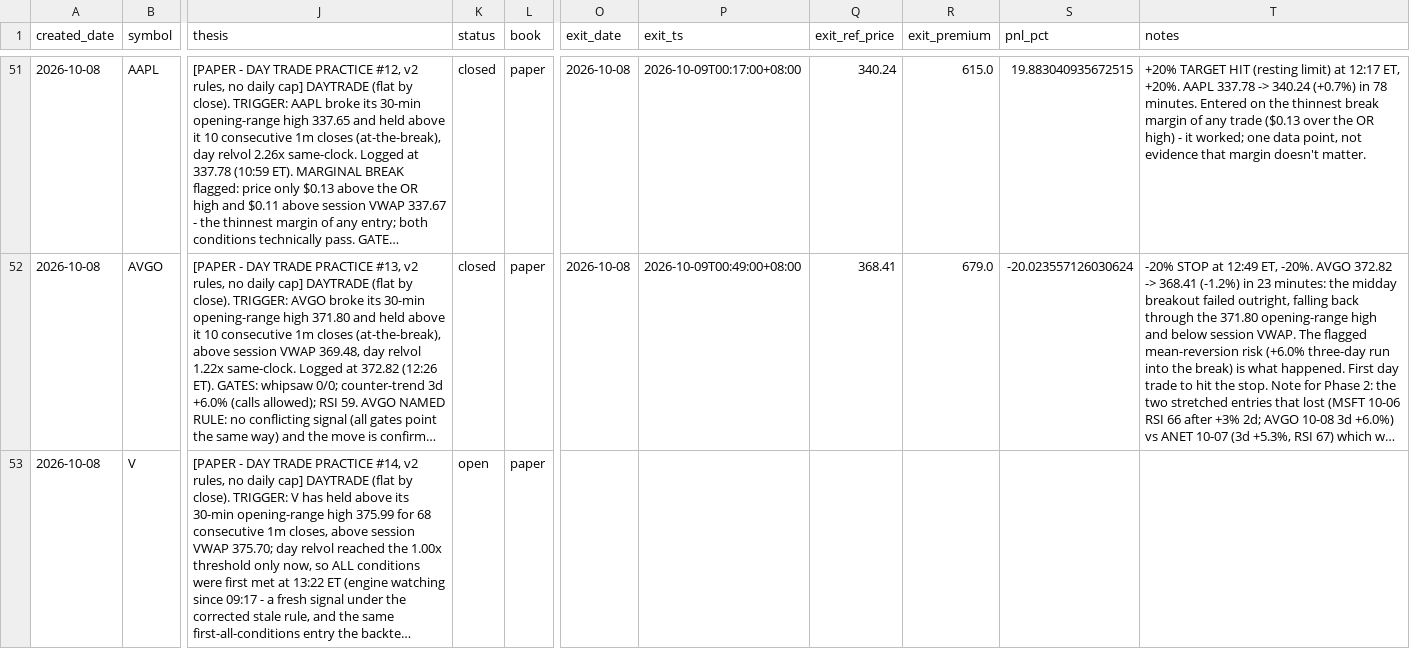
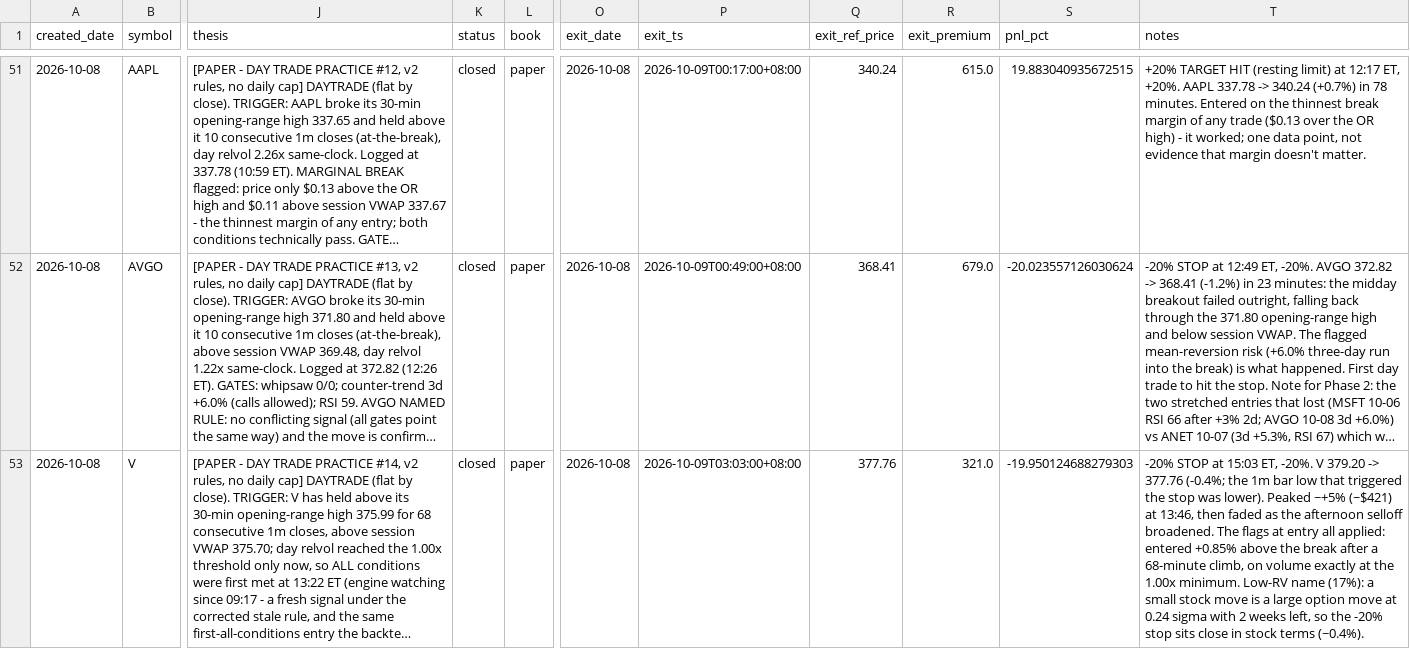
Before and after one commit to longansoju/options, a CSV file: data/recommendations.csv, drawn as a sheet; only a part is shown, gaps mark what is left out; long unchanged cells end in …; the diff names each change by its address in the sheet, - before the commit and + after, or states it on an @@ line.

```diff
--- a/data/recommendations.csv
+++ b/data/recommendations.csv
-K53 (status): open
+K53 (status): closed
-O53 (exit_date): (empty)
+O53 (exit_date): 2026-10-08
-P53 (exit_ts): (empty)
+P53 (exit_ts): 2026-10-09T03:03:00+08:00
-Q53 (exit_ref_price): (empty)
+Q53 (exit_ref_price): 377.76
-R53 (exit_premium): (empty)
+R53 (exit_premium): 321.0
-S53 (pnl_pct): (empty)
+S53 (pnl_pct): -19.950124688279303
-T53 (notes): (empty)
+T53 (notes): -20% STOP at 15:03 ET, -20%. V 379.20 -> 377.76 (-0.4%; the 1m bar low that triggered the stop was lower). Peaked ~+5% (~$421) at 13:46, then faded as the afternoon selloff broadened. The flags at entry all applied: entered +0.85% above the break after a 68-minute climb, on volume exactly at the 1.00x minimum. Low-RV name (17%): a small stock move is a large option move at 0.24 sigma with 2 weeks left, so the -20% stop sits close in stock terms (~0.4%).
```
